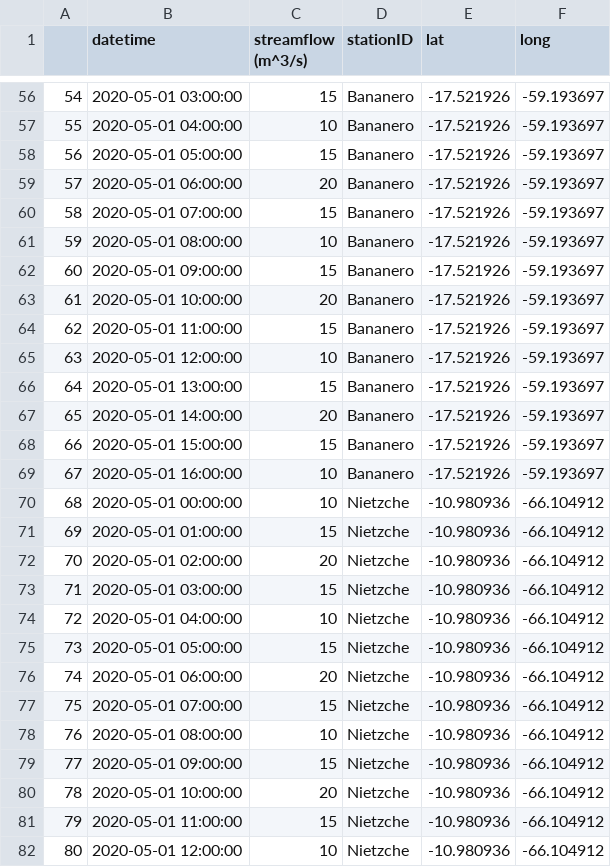
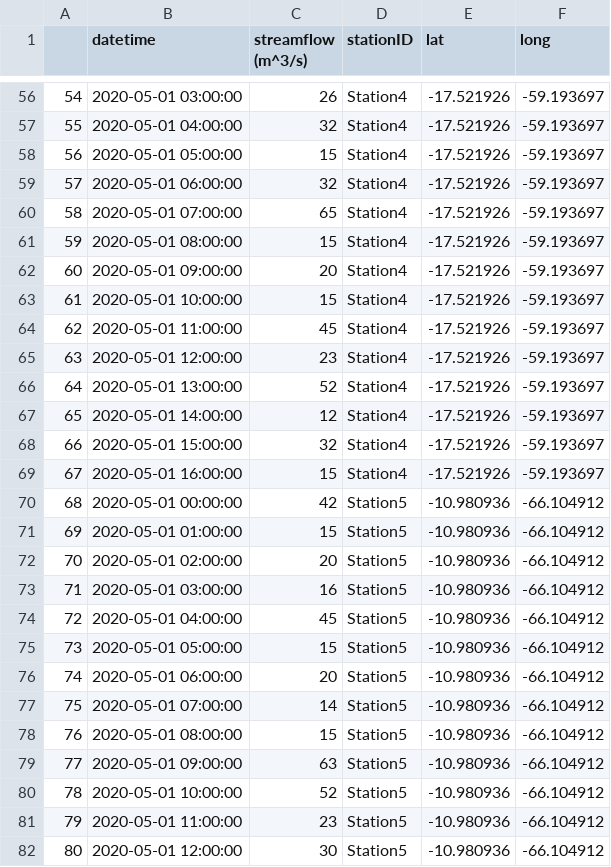
Before and after one commit to BYU-Hydroinformatics/timeseriesapp, a CSV file: tethysapp/timeseriesapp/workspaces/app_workspace/sample_observed_hydrograph2.csv, drawn as a sheet; only a part is shown, gaps mark what is left out; the diff covers the shown part only.

```diff
--- a/tethysapp/timeseriesapp/workspaces/app_workspace/sample_observed_hydrograph2.csv
+++ b/tethysapp/timeseriesapp/workspaces/app_workspace/sample_observed_hydrograph2.csv
@@ -56,27 +56,27 @@
-54,2020-05-01 03:00:00,15,Bananero,-17.521926,-59.193697
-55,2020-05-01 04:00:00,10,Bananero,-17.521926,-59.193697
-56,2020-05-01 05:00:00,15,Bananero,-17.521926,-59.193697
-57,2020-05-01 06:00:00,20,Bananero,-17.521926,-59.193697
-58,2020-05-01 07:00:00,15,Bananero,-17.521926,-59.193697
-59,2020-05-01 08:00:00,10,Bananero,-17.521926,-59.193697
-60,2020-05-01 09:00:00,15,Bananero,-17.521926,-59.193697
-61,2020-05-01 10:00:00,20,Bananero,-17.521926,-59.193697
-62,2020-05-01 11:00:00,15,Bananero,-17.521926,-59.193697
-63,2020-05-01 12:00:00,10,Bananero,-17.521926,-59.193697
-64,2020-05-01 13:00:00,15,Bananero,-17.521926,-59.193697
-65,2020-05-01 14:00:00,20,Bananero,-17.521926,-59.193697
-66,2020-05-01 15:00:00,15,Bananero,-17.521926,-59.193697
-67,2020-05-01 16:00:00,10,Bananero,-17.521926,-59.193697
-68,2020-05-01 00:00:00,10,Nietzche,-10.980936,-66.104912
-69,2020-05-01 01:00:00,15,Nietzche,-10.980936,-66.104912
-70,2020-05-01 02:00:00,20,Nietzche,-10.980936,-66.104912
-71,2020-05-01 03:00:00,15,Nietzche,-10.980936,-66.104912
-72,2020-05-01 04:00:00,10,Nietzche,-10.980936,-66.104912
-73,2020-05-01 05:00:00,15,Nietzche,-10.980936,-66.104912
-74,2020-05-01 06:00:00,20,Nietzche,-10.980936,-66.104912
-75,2020-05-01 07:00:00,15,Nietzche,-10.980936,-66.104912
-76,2020-05-01 08:00:00,10,Nietzche,-10.980936,-66.104912
-77,2020-05-01 09:00:00,15,Nietzche,-10.980936,-66.104912
-78,2020-05-01 10:00:00,20,Nietzche,-10.980936,-66.104912
-79,2020-05-01 11:00:00,15,Nietzche,-10.980936,-66.104912
-80,2020-05-01 12:00:00,10,Nietzche,-10.980936,-66.104912
+54,2020-05-01 03:00:00,26,Station4,-17.521926,-59.193697
+55,2020-05-01 04:00:00,32,Station4,-17.521926,-59.193697
+56,2020-05-01 05:00:00,15,Station4,-17.521926,-59.193697
+57,2020-05-01 06:00:00,32,Station4,-17.521926,-59.193697
+58,2020-05-01 07:00:00,65,Station4,-17.521926,-59.193697
+59,2020-05-01 08:00:00,15,Station4,-17.521926,-59.193697
+60,2020-05-01 09:00:00,20,Station4,-17.521926,-59.193697
+61,2020-05-01 10:00:00,15,Station4,-17.521926,-59.193697
+62,2020-05-01 11:00:00,45,Station4,-17.521926,-59.193697
+63,2020-05-01 12:00:00,23,Station4,-17.521926,-59.193697
+64,2020-05-01 13:00:00,52,Station4,-17.521926,-59.193697
+65,2020-05-01 14:00:00,12,Station4,-17.521926,-59.193697
+66,2020-05-01 15:00:00,32,Station4,-17.521926,-59.193697
+67,2020-05-01 16:00:00,15,Station4,-17.521926,-59.193697
+68,2020-05-01 00:00:00,42,Station5,-10.980936,-66.104912
+69,2020-05-01 01:00:00,15,Station5,-10.980936,-66.104912
+70,2020-05-01 02:00:00,20,Station5,-10.980936,-66.104912
+71,2020-05-01 03:00:00,16,Station5,-10.980936,-66.104912
+72,2020-05-01 04:00:00,45,Station5,-10.980936,-66.104912
+73,2020-05-01 05:00:00,15,Station5,-10.980936,-66.104912
+74,2020-05-01 06:00:00,20,Station5,-10.980936,-66.104912
+75,2020-05-01 07:00:00,14,Station5,-10.980936,-66.104912
+76,2020-05-01 08:00:00,15,Station5,-10.980936,-66.104912
+77,2020-05-01 09:00:00,63,Station5,-10.980936,-66.104912
+78,2020-05-01 10:00:00,52,Station5,-10.980936,-66.104912
+79,2020-05-01 11:00:00,23,Station5,-10.980936,-66.104912
+80,2020-05-01 12:00:00,30,Station5,-10.980936,-66.104912
```
Also changed, not shown: 90 edited cells elsewhere in this file, 2 other files.
